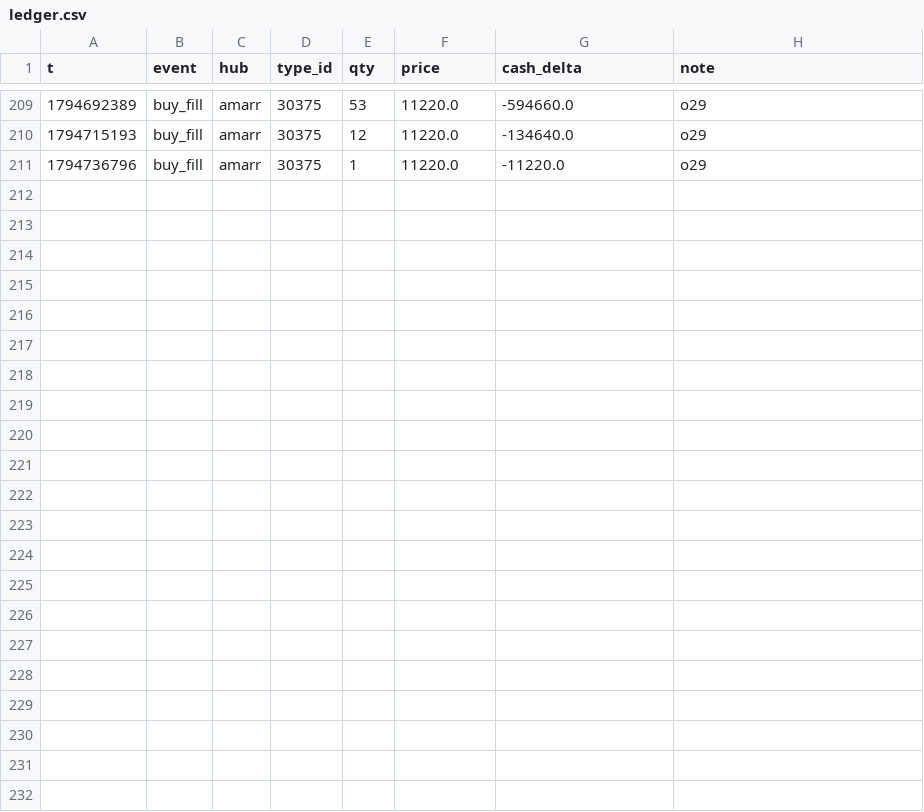
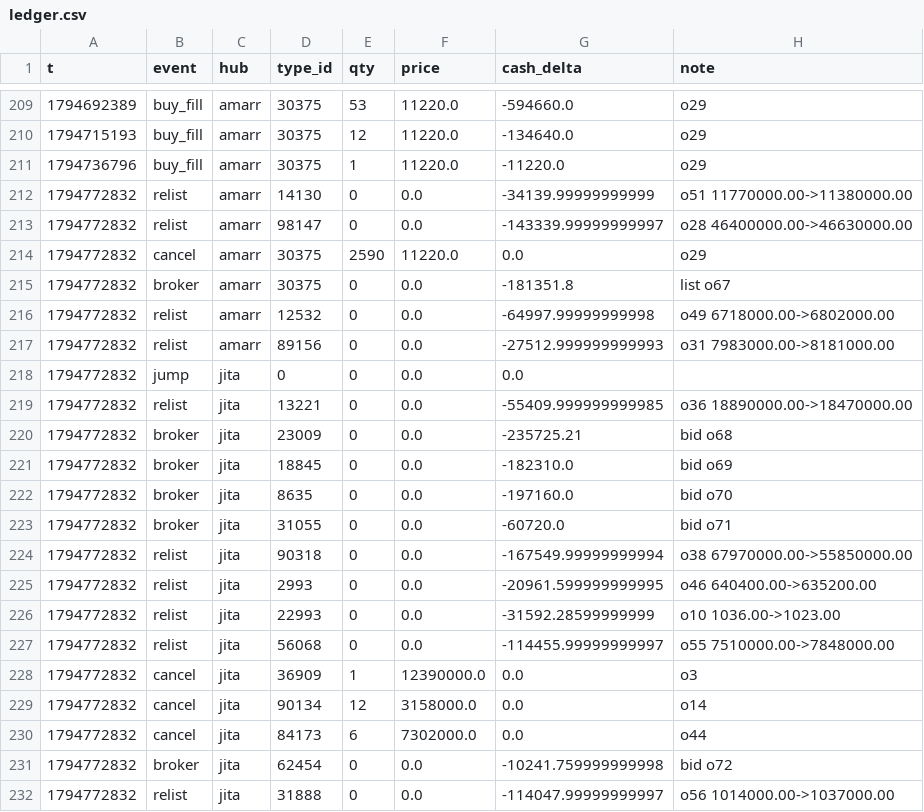
Before and after one commit to erikbahl-afk/eve-online-isk-machine, a CSV file: state/variants/start_1b_more_time/ledger.csv, drawn as a sheet; only a part is shown, gaps mark what is left out.

```diff
--- a/state/variants/start_1b_more_time/ledger.csv
+++ b/state/variants/start_1b_more_time/ledger.csv
@@ -211 +211,22 @@ t,event,hub,type_id,qty,price,cash_delta,note
 1794736796,buy_fill,amarr,30375,1,11220.0,-11220.0,o29
+1794772832,relist,amarr,14130,0,0.0,-34139.99999999999,o51 11770000.00->11380000.00
+1794772832,relist,amarr,98147,0,0.0,-143339.99999999997,o28 46400000.00->46630000.00
+1794772832,cancel,amarr,30375,2590,11220.0,0.0,o29
+1794772832,broker,amarr,30375,0,0.0,-181351.8,list o67
+1794772832,relist,amarr,12532,0,0.0,-64997.99999999998,o49 6718000.00->6802000.00
+1794772832,relist,amarr,89156,0,0.0,-27512.999999999993,o31 7983000.00->8181000.00
+1794772832,jump,jita,0,0,0.0,0.0,
+1794772832,relist,jita,13221,0,0.0,-55409.999999999985,o36 18890000.00->18470000.00
+1794772832,broker,jita,23009,0,0.0,-235725.21,bid o68
+1794772832,broker,jita,18845,0,0.0,-182310.0,bid o69
+1794772832,broker,jita,8635,0,0.0,-197160.0,bid o70
+1794772832,broker,jita,31055,0,0.0,-60720.0,bid o71
+1794772832,relist,jita,90318,0,0.0,-167549.99999999994,o38 67970000.00->55850000.00
+1794772832,relist,jita,2993,0,0.0,-20961.599999999995,o46 640400.00->635200.00
+1794772832,relist,jita,22993,0,0.0,-31592.28599999999,o10 1036.00->1023.00
+1794772832,relist,jita,56068,0,0.0,-114455.99999999997,o55 7510000.00->7848000.00
+1794772832,cancel,jita,36909,1,12390000.0,0.0,o3
+1794772832,cancel,jita,90134,12,3158000.0,0.0,o14
+1794772832,cancel,jita,84173,6,7302000.0,0.0,o44
+1794772832,broker,jita,62454,0,0.0,-10241.759999999998,bid o72
+1794772832,relist,jita,31888,0,0.0,-114047.99999999997,o56 1014000.00->1037000.00
```
Also changed, not shown: data/types.csv, state/metrics.csv, 34 other files.
